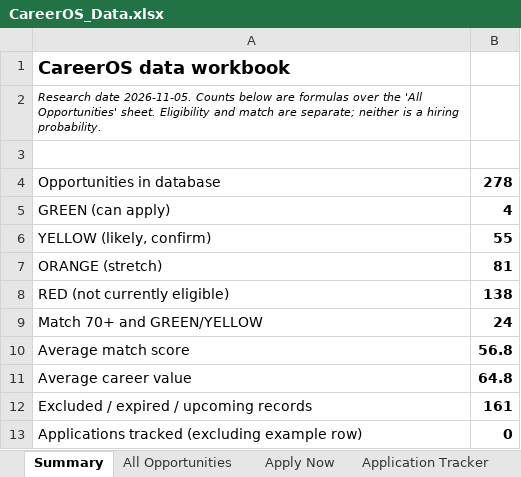
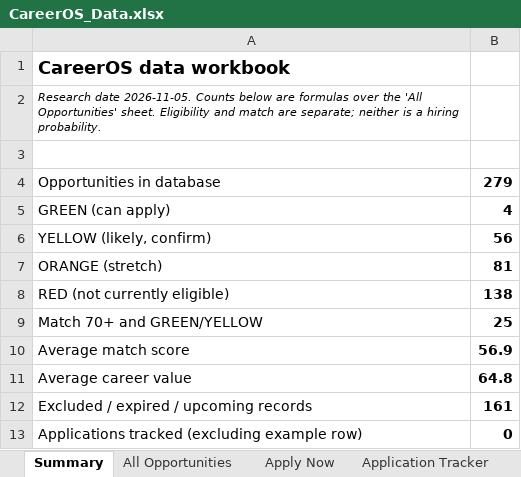
Before and after one commit to isalehalsubaie-hash/navpod-project, an Excel workbook: careeros/CareerOS_Data.xlsx, sheet Summary, drawn as a sheet; values as stored, in another font and other column widths than the file's, no borders; the diff names each change by its address in the sheet, - before the commit and + after, or states it on an @@ line.

```diff
--- a/careeros/CareerOS_Data.xlsx (sheet Summary)
+++ b/careeros/CareerOS_Data.xlsx (sheet Summary)
-B4: 278
+B4: 279
-B6: 55
+B6: 56
-B9: 24
+B9: 25
-B10: 56.8
+B10: 56.9
```
Also changed, not shown: sheet Keyword Library, sheet Apply Now, sheet All Opportunities, 11 other files.
